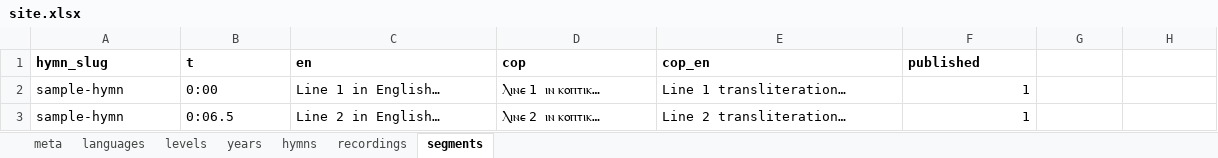
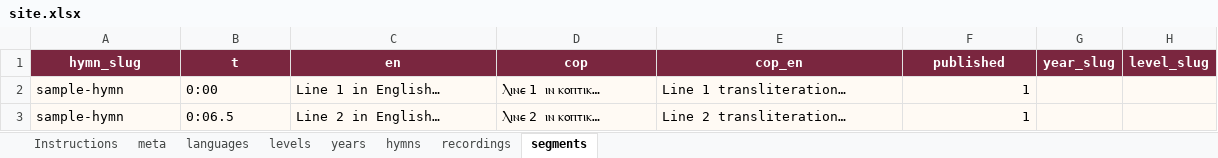
Before and after one commit to pierre-2005/stmina-hymns-school, an Excel workbook: content/site.xlsx, sheet segments, drawn as a sheet; values as stored, in another font and other column widths than the file's, no borders; table styles not drawn; the diff names each change by its address in the sheet, - before the commit and + after, or states it on an @@ line.

```diff
--- a/content/site.xlsx (sheet segments)
+++ b/content/site.xlsx (sheet segments)
+sheet tab: Instructions
-A1:H1 fill: none
+A1:H1 fill: #7A263F
@@ A1:F1 text colour: black → #FFFFFF, alignment: left → center @@
-G1: (empty)
+G1: year_slug
-H1: (empty)
+H1: level_slug
-A2:H3 fill: none
+A2:H3 fill: #FFFAF4
```
Also changed, not shown: sheet recordings, sheet hymns, sheet years, sheet languages, sheet levels, sheet meta, 40 other files.
